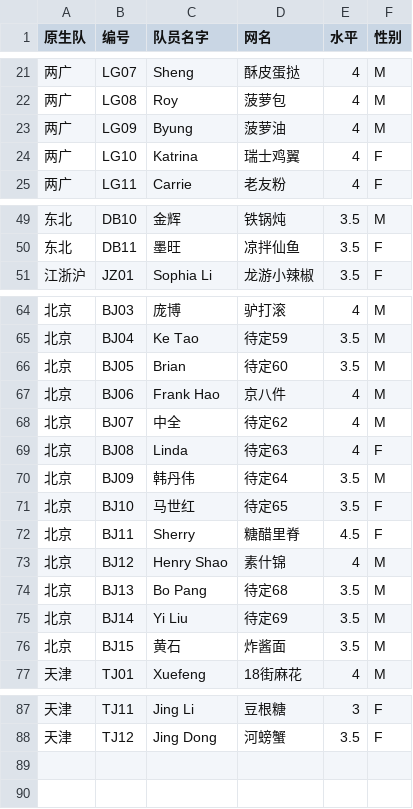
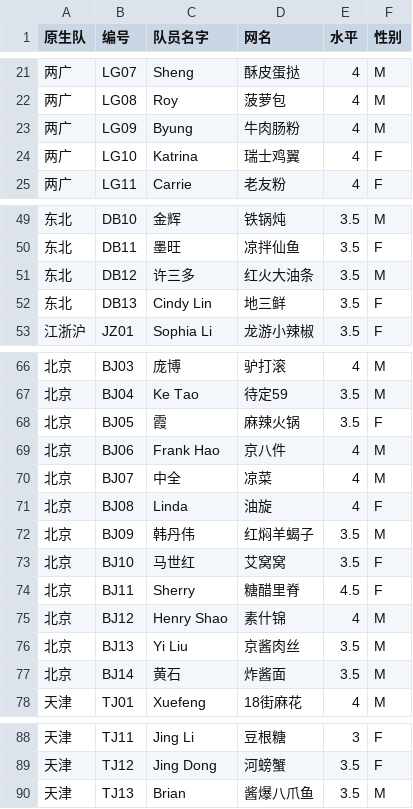
Before and after one commit to seghippo/foodgodcup.github.io, a CSV file: 食神杯球员归属.csv, drawn as a sheet; only a part is shown, gaps mark what is left out; the diff covers the shown part only.

Commit message:
Update team rosters based on 食神杯球员归属.csv
- Updated all 7 teams with latest player information
- Added new players: DB12 (许三多), DB13 (Cindy Lin), BJ15 (黄石)
- Updated player nicknames, skill levels, and team assignments
- Fixed localStorage error handling in CreateGameForm
- Enhanced debugging and error messages for better mobile experience

```diff
--- a/食神杯球员归属.csv
+++ b/食神杯球员归属.csv
@@ -22,3 +22,3 @@
 两广,LG08,Roy,菠萝包,4,M,,,,,,,,,,,,,,,,,,,
-两广,LG09,Byung,菠萝油,4,M,,,,,,,,,,,,,,,,,,,
+两广,LG09,Byung,牛肉肠粉,4,M,,,,,,,,,,,,,,,,,,,
 两广,LG10,Katrina ,瑞士鸡翼,4,F,,,,,,,,,,,,,,,,,,,
@@ -50,2 +50,4 @@
 东北,DB11,墨旺,凉拌仙鱼,3.5,F,,,,,,,,,,,,,,,,,,,
+东北,DB12,许三多,红火大油条,3.5,M,,,,,,,,,,,,,,,,,,,
+东北,DB13,Cindy Lin ,地三鲜,3.5,F,,,,,,,,,,,,,,,,,,,
 江浙沪,JZ01,Sophia Li,龙游小辣椒,3.5,F,,,,,,,,,,,,,,,,,,,
@@ -65,13 +67,12 @@
 北京,BJ04,Ke Tao,待定59,3.5,M,,,,,,,,,,,,,,,,,,,
-北京,BJ05,Brian,待定60,3.5,M,,,,,,,,,,,,,,,,,,,
+北京,BJ05,霞,麻辣火锅,3.5,F,,,,,,,,,,,,,,,,,,,
 北京,BJ06,Frank Hao,京八件,4,M,,,,,,,,,,,,,,,,,,,
-北京,BJ07,中全,待定62,4,M,,,,,,,,,,,,,,,,,,,
-北京,BJ08,Linda,待定63,4,F,,,,,,,,,,,,,,,,,,,
-北京,BJ09,韩丹伟,待定64,3.5,M,,,,,,,,,,,,,,,,,,,
-北京,BJ10,马世红,待定65,3.5,F,,,,,,,,,,,,,,,,,,,
+北京,BJ07,中全,凉菜,4,M,,,,,,,,,,,,,,,,,,,
+北京,BJ08,Linda,油旋,4,F,,,,,,,,,,,,,,,,,,,
+北京,BJ09,韩丹伟,红焖羊蝎子,3.5,M,,,,,,,,,,,,,,,,,,,
+北京,BJ10,马世红,艾窝窝,3.5,F,,,,,,,,,,,,,,,,,,,
 北京,BJ11,Sherry,糖醋里脊,4.5,F,,,,,,,,,,,,,,,,,,,
 北京,BJ12,Henry Shao,素什锦,4,M,,,,,,,,,,,,,,,,,,,
-北京,BJ13,Bo Pang,待定68,3.5,M,,,,,,,,,,,,,,,,,,,
-北京,BJ14,Yi Liu,待定69,3.5,M,,,,,,,,,,,,,,,,,,,
-北京,BJ15,黄石,炸酱面,3.5,M,,,,,,,,,,,,,,,,,,,
+北京,BJ13,Yi Liu,京酱肉丝,3.5,M,,,,,,,,,,,,,,,,,,,
+北京,BJ14,黄石,炸酱面,3.5,M,,,,,,,,,,,,,,,,,,,
 天津,TJ01,Xuefeng,18街麻花,4,M,,,,,,,,,,,,,,,,,,,
@@ -88 +89,2 @@
 天津,TJ12,Jing Dong,河螃蟹,3.5,F,,,,,,,,,,,,,,,,,,,
+天津,TJ13,Brian ,酱爆八爪鱼,3.5,M,,,,,,,,,,,,,,,,,,,
```
Also changed, not shown: 2 edited cells elsewhere in this file, 2 other files.
